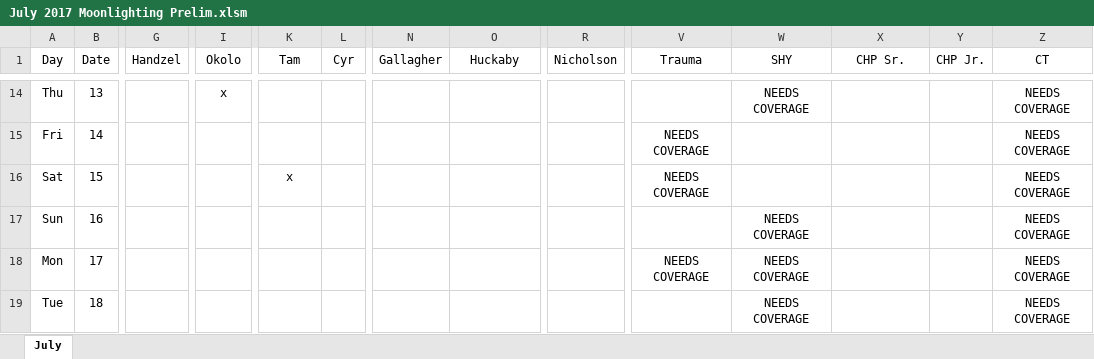
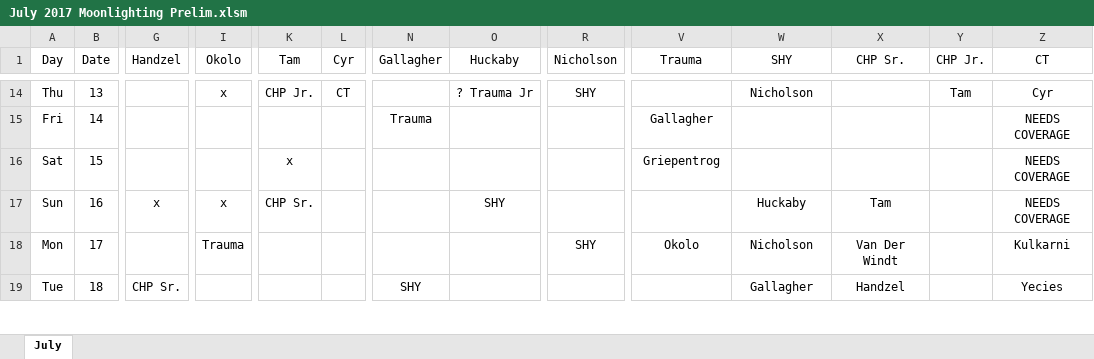
Before and after one commit to handzelrm/moonlighting, an Excel workbook: July 2017 Moonlighting Prelim.xlsm, sheet July, drawn as a sheet; only a part is shown, gaps mark what is left out; values as stored, in another font and other column widths than the file's, no borders; conditional formats not drawn; the diff covers the shown part only; the diff names each change by its address in the sheet, - before the commit and + after, or states it on an @@ line.

Commit message:
prelim schedule with ? trauma jr

```diff
--- a/July 2017 Moonlighting Prelim.xlsm (sheet July)
+++ b/July 2017 Moonlighting Prelim.xlsm (sheet July)
-K14 (Tam): (empty)
+K14 (Tam): CHP Jr.
-L14 (Cyr): (empty)
+L14 (Cyr): CT
-O14 (Huckaby): (empty)
+O14 (Huckaby): ? Trauma Jr
-R14 (Nicholson): (empty)
+R14 (Nicholson): SHY
-W14 (SHY): NEEDS COVERAGE
+W14 (SHY): Nicholson
-Y14 (CHP Jr.): (empty)
+Y14 (CHP Jr.): Tam
-Z14 (CT): NEEDS COVERAGE
+Z14 (CT): Cyr
-N15 (Gallagher): (empty)
+N15 (Gallagher): Trauma
-V15 (Trauma): NEEDS COVERAGE
+V15 (Trauma): Gallagher
-V16 (Trauma): NEEDS COVERAGE
+V16 (Trauma): Griepentrog
-G17 (Handzel): (empty)
+G17 (Handzel): x
-I17 (Okolo): (empty)
+I17 (Okolo): x
-K17 (Tam): (empty)
+K17 (Tam): CHP Sr.
-O17 (Huckaby): (empty)
+O17 (Huckaby): SHY
-W17 (SHY): NEEDS COVERAGE
+W17 (SHY): Huckaby
-X17 (CHP Sr.): (empty)
+X17 (CHP Sr.): Tam
-I18 (Okolo): (empty)
+I18 (Okolo): Trauma
-R18 (Nicholson): (empty)
+R18 (Nicholson): SHY
-V18 (Trauma): NEEDS COVERAGE
+V18 (Trauma): Okolo
-W18 (SHY): NEEDS COVERAGE
+W18 (SHY): Nicholson
-X18 (CHP Sr.): (empty)
+X18 (CHP Sr.): Van Der Windt
-Z18 (CT): NEEDS COVERAGE
+Z18 (CT): Kulkarni
-G19 (Handzel): (empty)
+G19 (Handzel): CHP Sr.
-N19 (Gallagher): (empty)
+N19 (Gallagher): SHY
-W19 (SHY): NEEDS COVERAGE
+W19 (SHY): Gallagher
-X19 (CHP Sr.): (empty)
+X19 (CHP Sr.): Handzel
-Z19 (CT): NEEDS COVERAGE
+Z19 (CT): Yecies
```
Also changed, not shown: 1 added row, 1 removed row and 143 edited cells elsewhere in this sheet.
